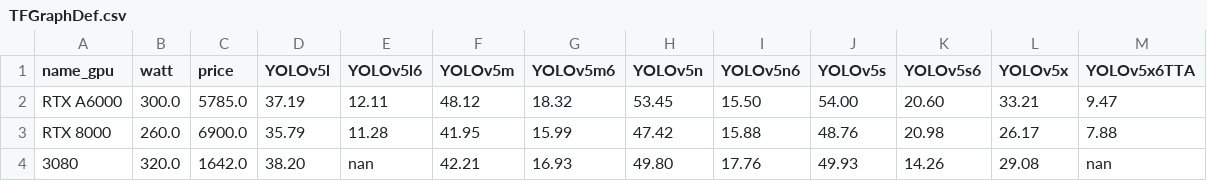
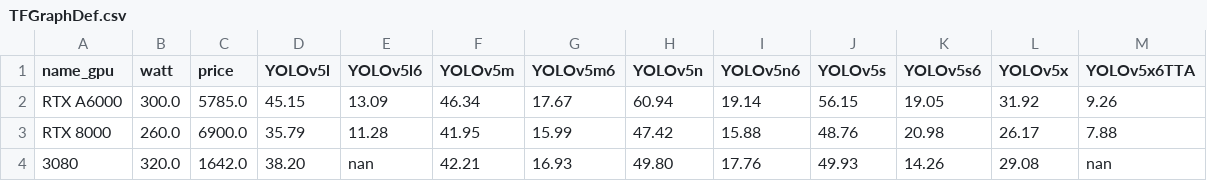
Before and after one commit to LambdaLabsML/yolov5, a CSV file: lambda/benchmarks/TFGraphDef.csv, drawn as a sheet.

```diff
--- a/lambda/benchmarks/TFGraphDef.csv
+++ b/lambda/benchmarks/TFGraphDef.csv
@@ -1,3 +1,3 @@
 name_gpu,watt,price,YOLOv5l,YOLOv5l6,YOLOv5m,YOLOv5m6,YOLOv5n,YOLOv5n6,YOLOv5s,YOLOv5s6,YOLOv5x,YOLOv5x6TTA
-RTX A6000,300.0,5785.0,37.19,12.11,48.12,18.32,53.45,15.50,54.00,20.60,33.21,9.47
+RTX A6000,300.0,5785.0,45.15,13.09,46.34,17.67,60.94,19.14,56.15,19.05,31.92,9.26
 RTX 8000,260.0,6900.0,35.79,11.28,41.95,15.99,47.42,15.88,48.76,20.98,26.17,7.88
```
Also changed, not shown: lambda/benchmarks/ONNX.csv, lambda/benchmarks/PyTorch.csv, 23 other files.
